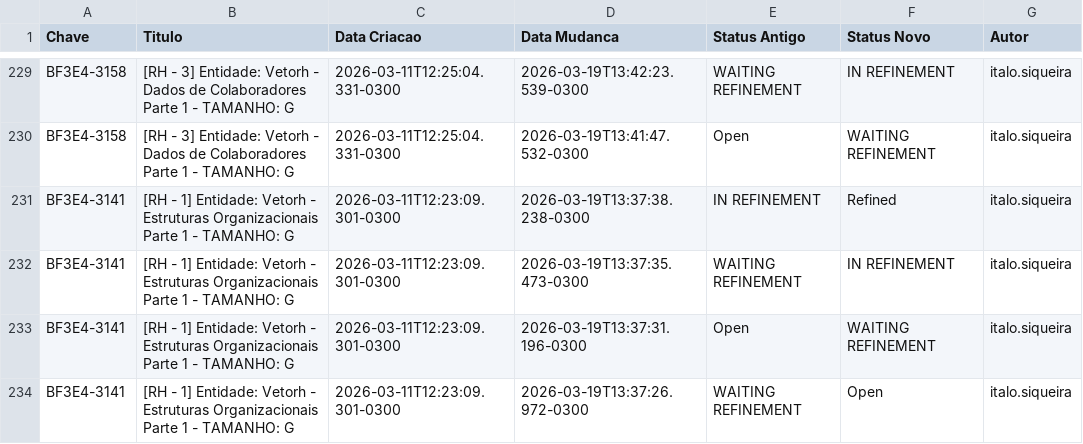
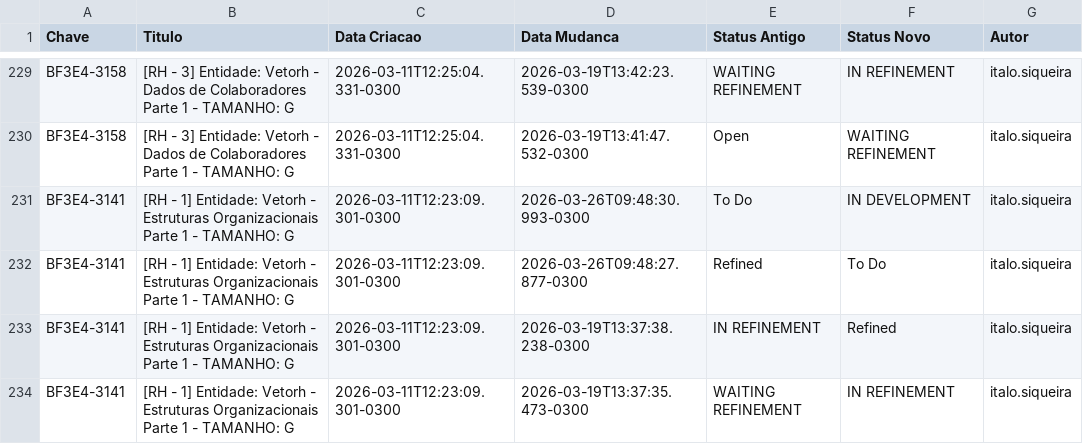
Before and after one commit to gersonlramos/dashboard_fase_3, a CSV file: app/dados/historico/historico_completo-RH.csv, drawn as a sheet; only a part is shown, gaps mark what is left out; the shorter side is filled out with more unchanged rows; the diff names each change by its address in the sheet, - before the commit and + after, or states it on an @@ line.

```diff
--- a/app/dados/historico/historico_completo-RH.csv
+++ b/app/dados/historico/historico_completo-RH.csv
+row 231: BF3E4-3141 | [RH - 1] Entidade: Vetorh - Estruturas Organizacionais Parte 1 - TAMANHO: G | 2026-03-11T12:23:09.301-0300 | 2026-03-26T09:48:30.993-0300 | To Do | IN DEVELOPMENT | italo.siqueira
+row 232: BF3E4-3141 | [RH - 1] Entidade: Vetorh - Estruturas Organizacionais Parte 1 - TAMANHO: G | 2026-03-11T12:23:09.301-0300 | 2026-03-26T09:48:27.877-0300 | Refined | To Do | italo.siqueira
```
Also changed, not shown: app/dados/historico/historico_completo-COMERCIAL.csv, app/dados/historico/historico_completo-COMPRAS.csv, 1 other file.
